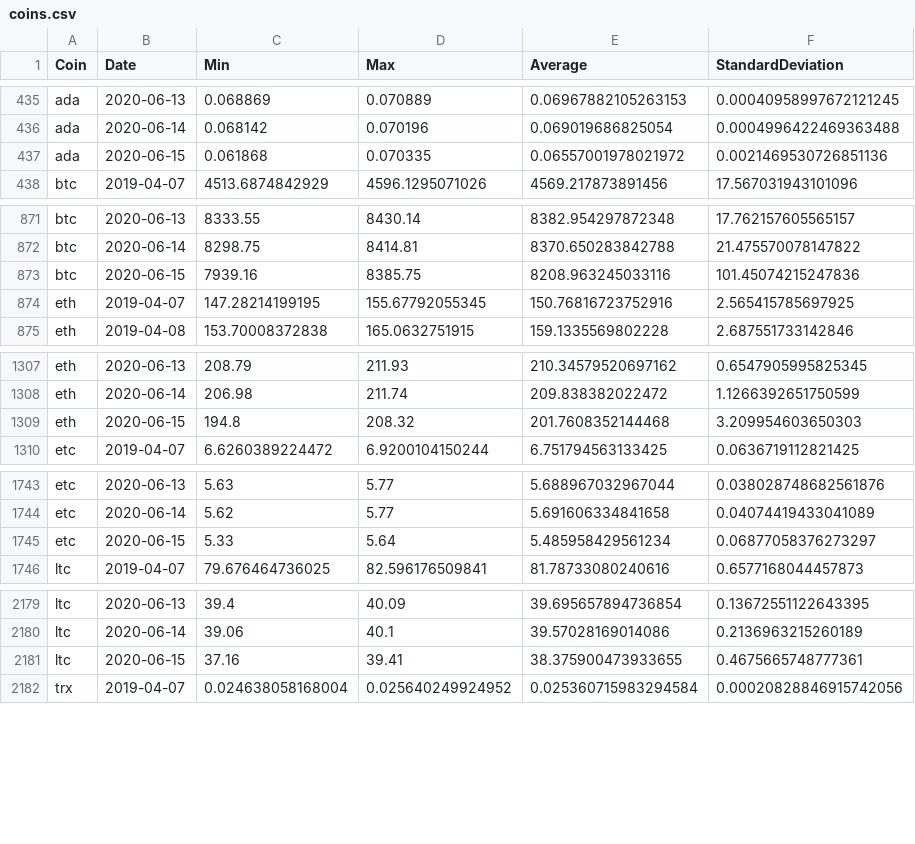
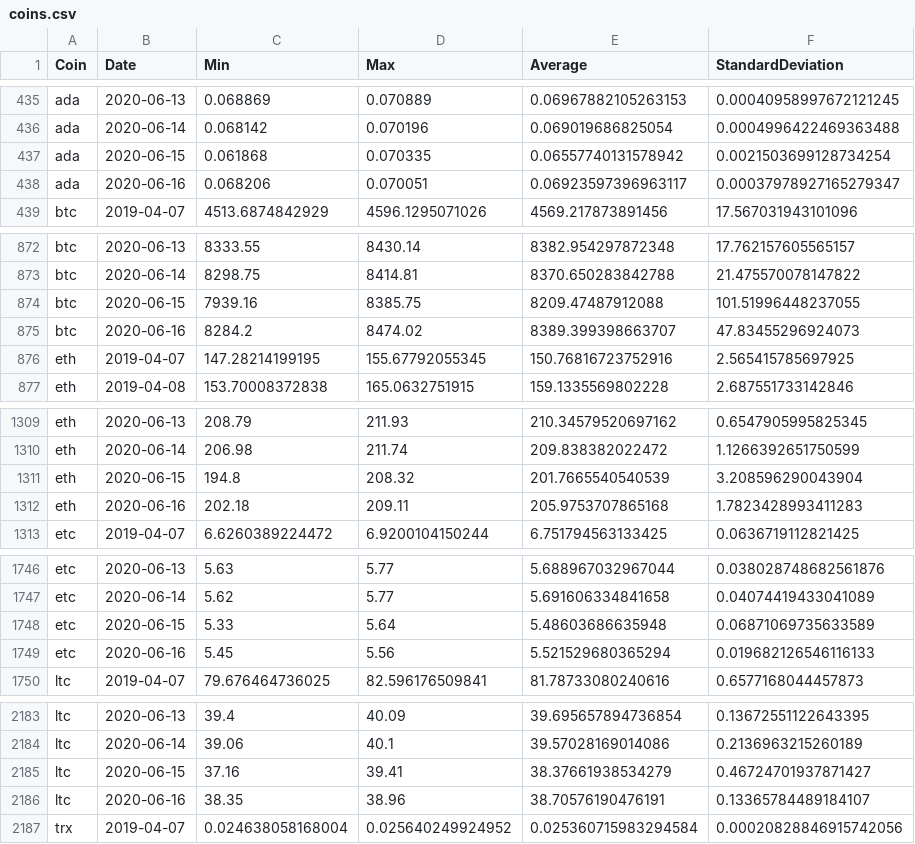
Before and after one commit to milanowicz/COVID-19-Dataset, a CSV file: data/finance/coins.csv, drawn as a sheet; only a part is shown, gaps mark what is left out; the diff covers the shown part only.

Commit message:
Update data.

```diff
--- a/data/finance/coins.csv
+++ b/data/finance/coins.csv
@@ -436,3 +436,4 @@ ada,2020-06-13,0.068869,0.070889,0.06967882105263153,0.00040958997672121245
 ada,2020-06-14,0.068142,0.070196,0.069019686825054,0.0004996422469363488
-ada,2020-06-15,0.061868,0.070335,0.06557001978021972,0.0021469530726851136
+ada,2020-06-15,0.061868,0.070335,0.06557740131578942,0.0021503699128734254
+ada,2020-06-16,0.068206,0.070051,0.06923597396963117,0.00037978927165279347
 btc,2019-04-07,4513.6874842929,4596.1295071026,4569.217873891456,17.567031943101096
@@ -872,3 +873,4 @@ btc,2020-06-13,8333.55,8430.14,8382.954297872348,17.762157605565157
 btc,2020-06-14,8298.75,8414.81,8370.650283842788,21.475570078147822
-btc,2020-06-15,7939.16,8385.75,8208.963245033116,101.45074215247836
+btc,2020-06-15,7939.16,8385.75,8209.47487912088,101.51996448237055
+btc,2020-06-16,8284.2,8474.02,8389.399398663707,47.83455296924073
 eth,2019-04-07,147.28214199195,155.67792055345,150.76816723752916,2.565415785697925
@@ -1308,3 +1310,4 @@ eth,2020-06-13,208.79,211.93,210.34579520697162,0.6547905995825345
 eth,2020-06-14,206.98,211.74,209.838382022472,1.1266392651750599
-eth,2020-06-15,194.8,208.32,201.7608352144468,3.209954603650303
+eth,2020-06-15,194.8,208.32,201.7665540540539,3.208596290043904
+eth,2020-06-16,202.18,209.11,205.9753707865168,1.7823428993411283
 etc,2019-04-07,6.6260389224472,6.9200104150244,6.751794563133425,0.0636719112821425
@@ -1744,3 +1747,4 @@ etc,2020-06-13,5.63,5.77,5.688967032967044,0.038028748682561876
 etc,2020-06-14,5.62,5.77,5.691606334841658,0.04074419433041089
-etc,2020-06-15,5.33,5.64,5.485958429561234,0.06877058376273297
+etc,2020-06-15,5.33,5.64,5.48603686635948,0.06871069735633589
+etc,2020-06-16,5.45,5.56,5.521529680365294,0.019682126546116133
 ltc,2019-04-07,79.676464736025,82.596176509841,81.78733080240616,0.6577168044457873
@@ -2180,3 +2184,4 @@ ltc,2020-06-13,39.4,40.09,39.695657894736854,0.13672551122643395
 ltc,2020-06-14,39.06,40.1,39.57028169014086,0.2136963215260189
-ltc,2020-06-15,37.16,39.41,38.375900473933655,0.4675665748777361
+ltc,2020-06-15,37.16,39.41,38.37661938534279,0.46724701937871427
+ltc,2020-06-16,38.35,38.96,38.70576190476191,0.13365784489184107
 trx,2019-04-07,0.024638058168004,0.025640249924952,0.025360715983294584,0.00020828846915742056
```
Also changed, not shown: 6 added rows and 10 edited cells elsewhere in this file.
